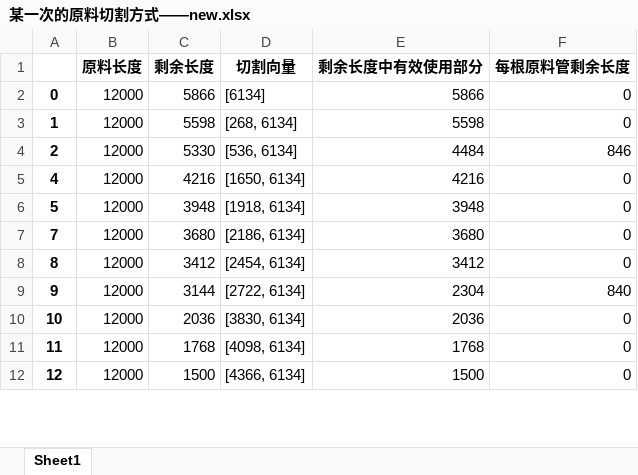
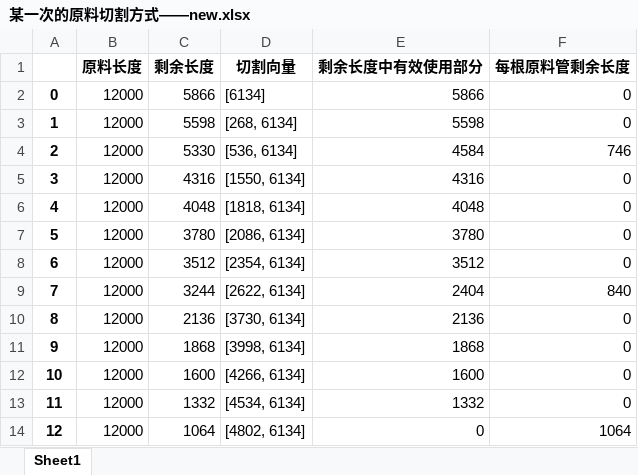
Before and after one commit to jmx01/initial, an Excel workbook: 某一次的原料切割方式——new.xlsx, sheet Sheet1, drawn as a sheet; only a part is shown; values as stored, in another font and other column widths than the file's, no borders; addresses are those after the commit; the diff covers the shown part only; the diff names each change by its address in the sheet, - before the commit and + after, or states it on an @@ line.

```diff
--- a/某一次的原料切割方式——new.xlsx (sheet Sheet1)
+++ b/某一次的原料切割方式——new.xlsx (sheet Sheet1)
-E4 (剩余长度中有效使用部分): 4484
+E4 (剩余长度中有效使用部分): 4584
-F4 (每根原料管剩余长度): 846
+F4 (每根原料管剩余长度): 746
+row 5: 3 | 12000 | 4316 | [1550, 6134] | 4316 | 0
-C6 (剩余长度): 4216
+C6 (剩余长度): 4048
-D6 (切割向量): [1650, 6134]
+D6 (切割向量): [1818, 6134]
-E6 (剩余长度中有效使用部分): 4216
+E6 (剩余长度中有效使用部分): 4048
-C7 (剩余长度): 3948
+C7 (剩余长度): 3780
-D7 (切割向量): [1918, 6134]
+D7 (切割向量): [2086, 6134]
-E7 (剩余长度中有效使用部分): 3948
+E7 (剩余长度中有效使用部分): 3780
+row 8: 6 | 12000 | 3512 | [2354, 6134] | 3512 | 0
-C9 (剩余长度): 3680
+C9 (剩余长度): 3244
-D9 (切割向量): [2186, 6134]
+D9 (切割向量): [2622, 6134]
-E9 (剩余长度中有效使用部分): 3680
+E9 (剩余长度中有效使用部分): 2404
-F9 (每根原料管剩余长度): 0
+F9 (每根原料管剩余长度): 840
-C10 (剩余长度): 3412
+C10 (剩余长度): 2136
-D10 (切割向量): [2454, 6134]
+D10 (切割向量): [3730, 6134]
-E10 (剩余长度中有效使用部分): 3412
+E10 (剩余长度中有效使用部分): 2136
-C11 (剩余长度): 3144
+C11 (剩余长度): 1868
-D11 (切割向量): [2722, 6134]
+D11 (切割向量): [3998, 6134]
-E11 (剩余长度中有效使用部分): 2304
+E11 (剩余长度中有效使用部分): 1868
-F11 (每根原料管剩余长度): 840
+F11 (每根原料管剩余长度): 0
-C12 (剩余长度): 2036
+C12 (剩余长度): 1600
-D12 (切割向量): [3830, 6134]
+D12 (切割向量): [4266, 6134]
-E12 (剩余长度中有效使用部分): 2036
+E12 (剩余长度中有效使用部分): 1600
-C13 (剩余长度): 1768
+C13 (剩余长度): 1332
-D13 (切割向量): [4098, 6134]
+D13 (切割向量): [4534, 6134]
-E13 (剩余长度中有效使用部分): 1768
+E13 (剩余长度中有效使用部分): 1332
-C14 (剩余长度): 1500
+C14 (剩余长度): 1064
-D14 (切割向量): [4366, 6134]
+D14 (切割向量): [4802, 6134]
-E14 (剩余长度中有效使用部分): 1500
+E14 (剩余长度中有效使用部分): 0
-F14 (每根原料管剩余长度): 0
+F14 (每根原料管剩余长度): 1064
```
Also changed, not shown: 18 added rows, 21 removed rows and 1322 edited cells elsewhere in this sheet, 某一次的原料切割方式.xlsx, 此次切割剩余原料.xlsx, 2 other files.
